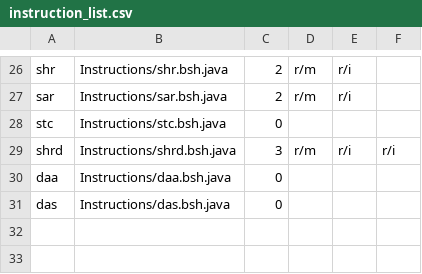
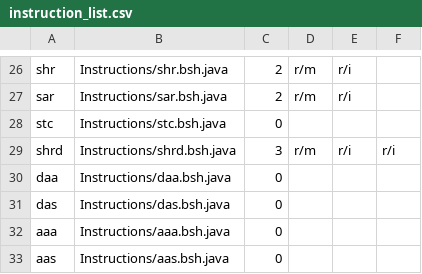
Before and after one commit to thejenigrace/thsst-calvis, a CSV file: Instructions/instruction_list.csv, drawn as a sheet; only a part is shown, gaps mark what is left out.

```diff
--- a/Instructions/instruction_list.csv
+++ b/Instructions/instruction_list.csv
@@ -31 +31,3 @@ daa,Instructions/daa.bsh.java,0,,
 das,Instructions/das.bsh.java,0,,
+aaa,Instructions/aaa.bsh.java,0,,
+aas,Instructions/aas.bsh.java,0,,
```
Also changed, not shown: 2 other files.
